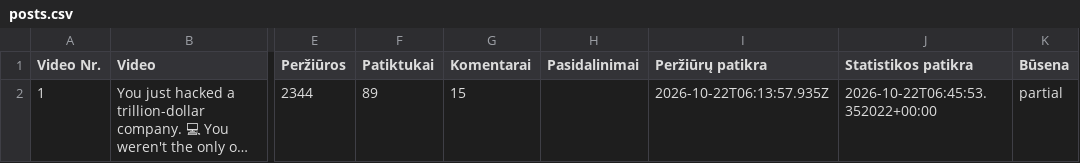
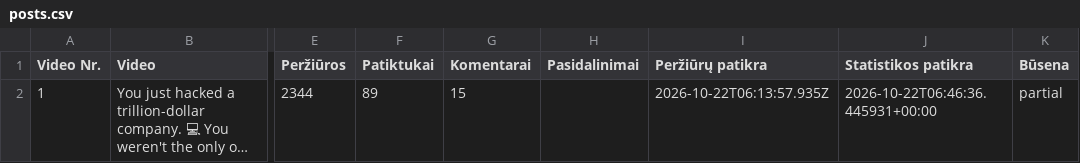
Before and after one commit to Jautis5/cooked-dev-stats, a CSV file: data/dont-get-traced/posts.csv, drawn as a sheet; only a part is shown, gaps mark what is left out; long unchanged cells end in …; the diff names each change by its address in the sheet, - before the commit and + after, or states it on an @@ line.

```diff
--- a/data/dont-get-traced/posts.csv
+++ b/data/dont-get-traced/posts.csv
-J2 (Statistikos patikra): 2026-10-22T06:45:53.352022+00:00
+J2 (Statistikos patikra): 2026-10-22T06:46:36.445931+00:00
```
Also changed, not shown: data/dont-get-traced/platforms.csv, data/indian-builds/platforms.csv, 10 other files.
